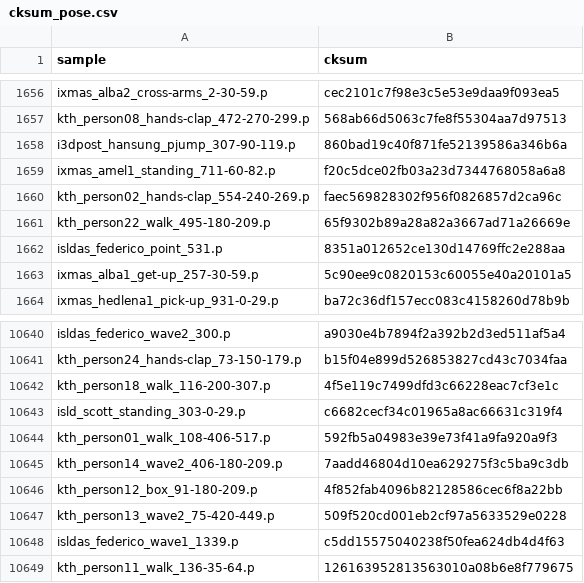
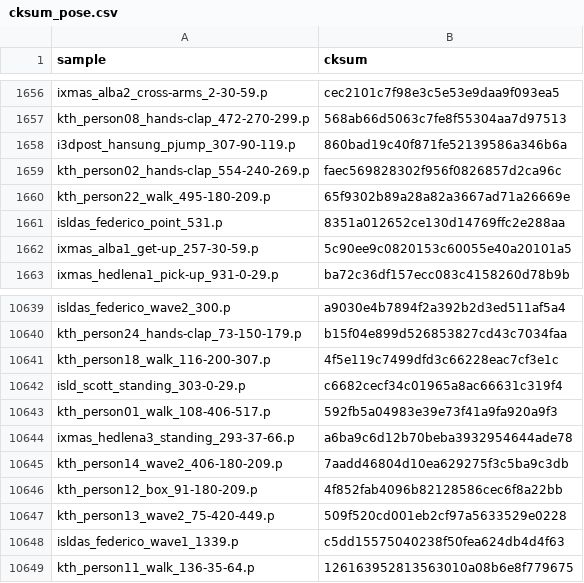
Before and after one commit to PIC4SeR/MPOSE2021_Dataset, a CSV file: misc/cksum_pose.csv, drawn as a sheet; only a part is shown, gaps mark what is left out; removed rows and columns are numbered as before the commit, all else as after; the diff names each change by its address in the sheet, - before the commit and + after, or states it on an @@ line.

Commit message:
Bug fixing: 1) corrected sys.argv[1] input; 2) corrected the cksums standards;

```diff
--- a/misc/cksum_pose.csv
+++ b/misc/cksum_pose.csv
-row 1659: ixmas_amel1_standing_711-60-82.p | f20c5dce02fb03a23d7344768058a6a8
+row 10644: ixmas_hedlena3_standing_293-37-66.p | a6ba9c6d12b70beba3932954644ade78
```
Also changed, not shown: misc/cksum_rgb.csv, 1 other file.
